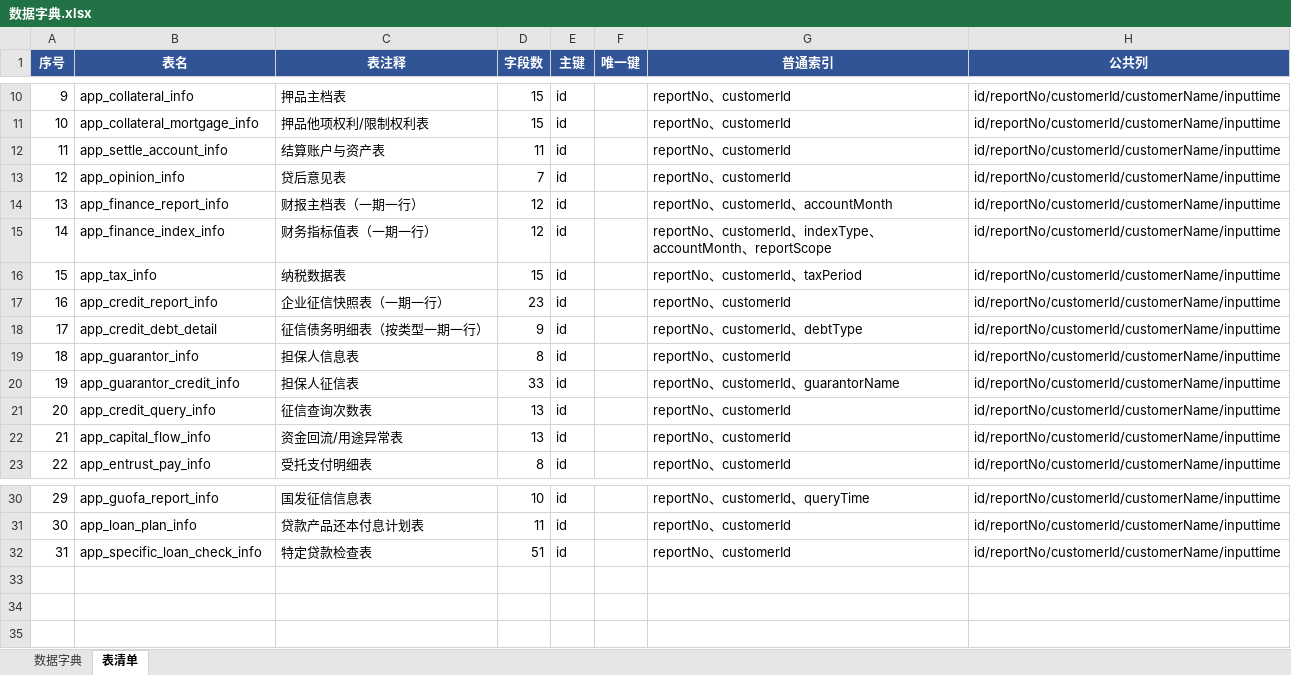
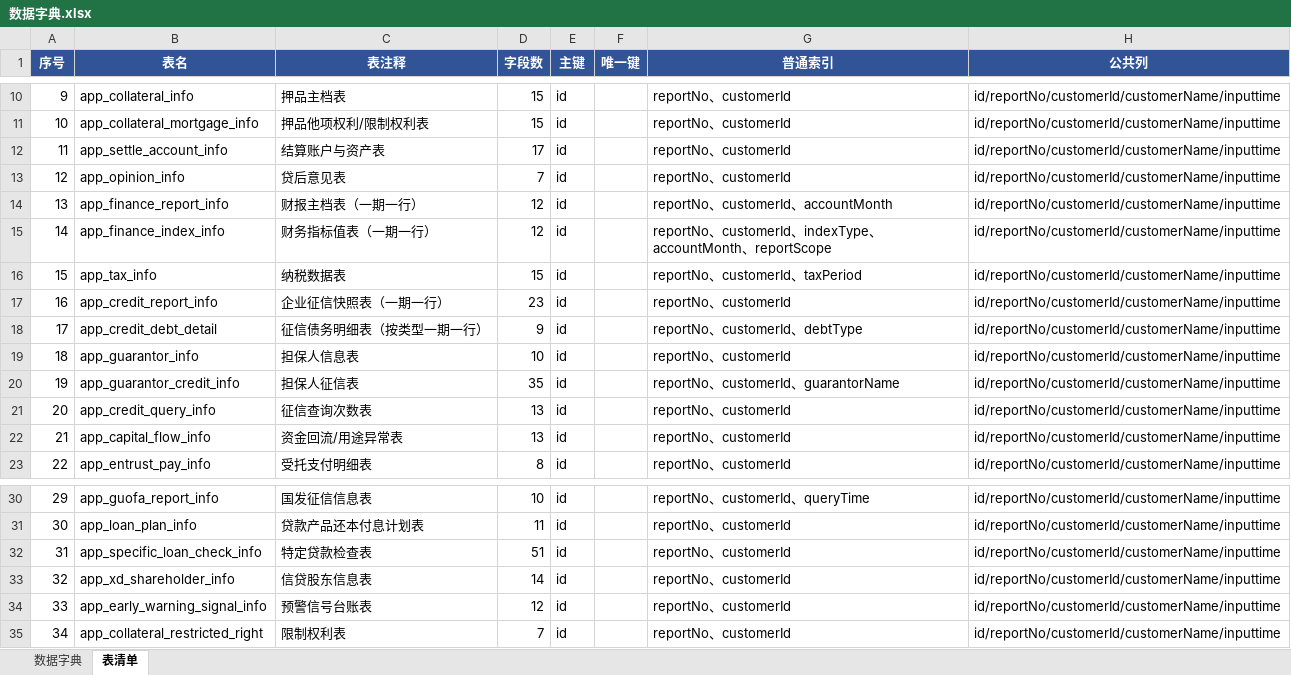
Before and after one commit to cyj666666/bosz-agent-backend, an Excel workbook: src/main/resources/sql/20260819/app层/数据字典.xlsx, sheet 表清单, drawn as a sheet; only a part is shown, gaps mark what is left out; values as stored, in another font and other column widths than the file's, no borders; the diff names each change by its address in the sheet, - before the commit and + after, or states it on an @@ line.

```diff
--- a/src/main/resources/sql/20260819/app层/数据字典.xlsx (sheet 表清单)
+++ b/src/main/resources/sql/20260819/app层/数据字典.xlsx (sheet 表清单)
-D12 (字段数): 11
+D12 (字段数): 17
-D19 (字段数): 8
+D19 (字段数): 10
-D20 (字段数): 33
+D20 (字段数): 35
+row 33: 32 | app_xd_shareholder_info | 信贷股东信息表 | 14 | id |  | reportNo、customerId | id/reportNo/customerId/customerName/inputtime
+row 34: 33 | app_early_warning_signal_info | 预警信号台账表 | 12 | id |  | reportNo、customerId | id/reportNo/customerId/customerName/inputtime
+row 35: 34 | app_collateral_restricted_right | 限制权利表 | 7 | id |  | reportNo、customerId | id/reportNo/customerId/customerName/inputtime
```
Also changed, not shown: sheet 数据字典, src/main/resources/sql/20260819/app层/数据映射细化V4.xlsx, 2 other files.
